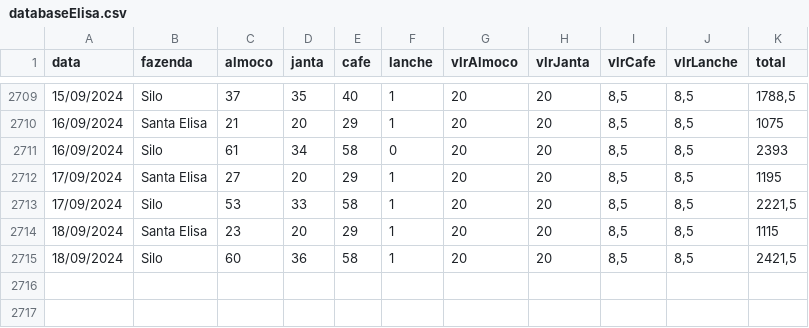
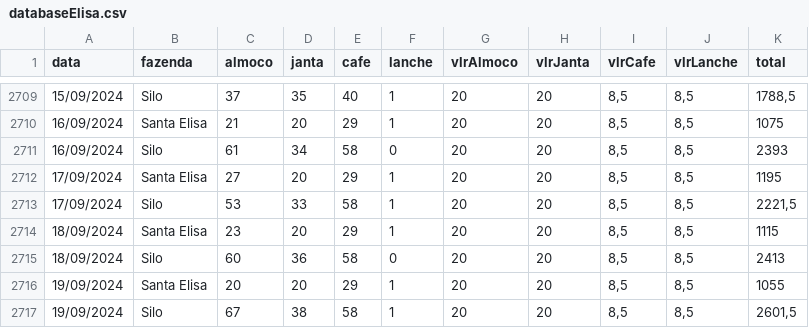
Before and after one commit to rafa-trindade/dashboard-elisaagro, a CSV file: data/databaseElisa.csv, drawn as a sheet; only a part is shown, gaps mark what is left out.

Commit message:
Update databaseElisa.csv
csv

```diff
--- a/data/databaseElisa.csv
+++ b/data/databaseElisa.csv
@@ -2714,2 +2714,4 @@
 18/09/2024;Santa Elisa;23;20;29;1;20;20;8,5;8,5;1115
-18/09/2024;Silo;60;36;58;1;20;20;8,5;8,5;2421,5
+18/09/2024;Silo;60;36;58;0;20;20;8,5;8,5;2413
+19/09/2024;Santa Elisa;20;20;29;1;20;20;8,5;8,5;1055
+19/09/2024;Silo;67;38;58;1;20;20;8,5;8,5;2601,5
```
